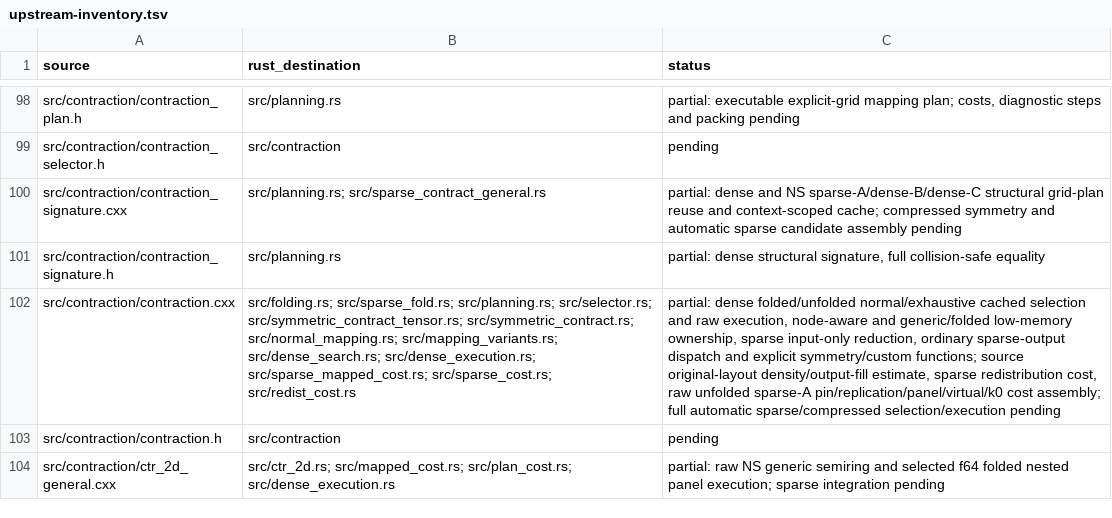
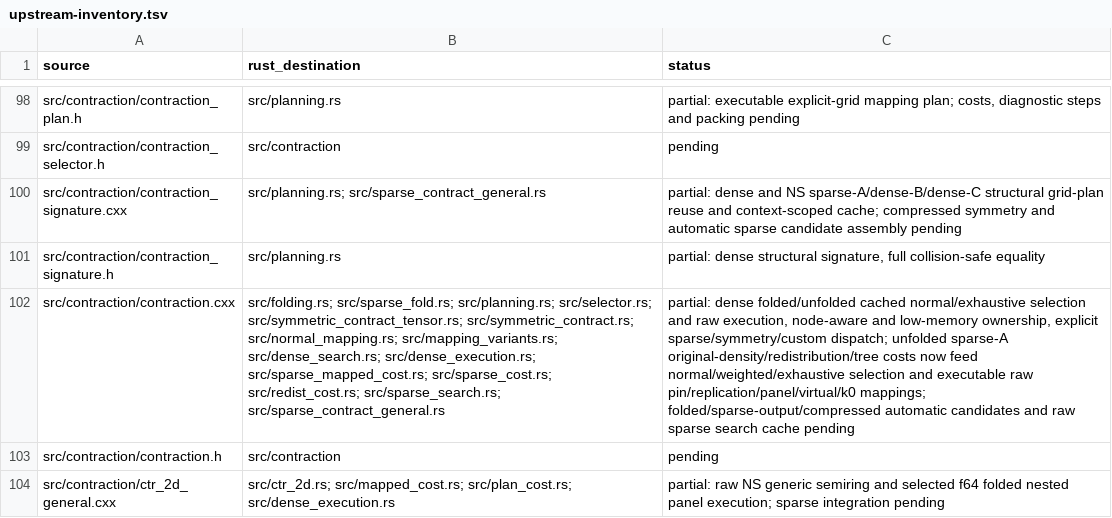
Before and after one commit to rustnumgum/ctf-rs, a TSV file: docs/upstream-inventory.tsv, drawn as a sheet; only a part is shown, gaps mark what is left out; the diff names each change by its address in the sheet, - before the commit and + after, or states it on an @@ line.

Commit message:
Connect unfolded sparse search to raw mapped MPI execution

```diff
--- a/docs/upstream-inventory.tsv
+++ b/docs/upstream-inventory.tsv
-B102 (rust_destination): …src/sparse_mapped_cost.rs; src/sparse_cost.rs; src/redist_cost.rs
+B102 (rust_destination): …src/sparse_mapped_cost.rs; src/sparse_cost.rs; src/redist_cost.rs; src/sparse_search.rs; src/sparse_contract_general.rs
-C102 (status): …dense folded/unfolded normal/exhaustive cached selection and raw execution, node-aware and generic/folded low-memory ownership, sparse input-only reduction, ordinary sparse-output dispatch and explicit symmetry/custom functions; source original-layout density/output-fill estimate, sparse redistribution cost, raw unfolded sparse-A pin/replication/panel/virtual/k0 cost assembly; full automatic sparse/compressed selection/execution pending
+C102 (status): …dense folded/unfolded cached normal/exhaustive selection and raw execution, node-aware and low-memory ownership, explicit sparse/symmetry/custom dispatch; unfolded sparse-A original-density/redistribution/tree costs now feed normal/weighted/exhaustive selection and executable raw pin/replication/panel/virtual/k0 mappings; folded/sparse-output/compressed automatic candidates and raw sparse search cache pending
```
Also changed, not shown: 14 other files.
